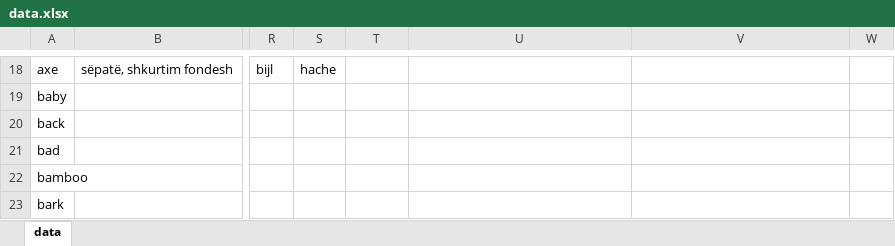
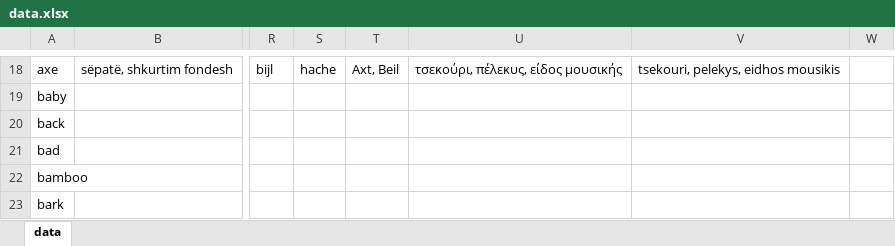
Before and after one commit to damiansp/linguistics, an Excel workbook: historical/data/data.xlsx, sheet data, drawn as a sheet; only a part is shown, gaps mark what is left out; values as stored, in another font and other column widths than the file's, no borders; the diff covers the shown part only; the diff names each change by its address in the sheet, - before the commit and + after, or states it on an @@ line.

Commit message:
add more "a" data

```diff
--- a/historical/data/data.xlsx (sheet data)
+++ b/historical/data/data.xlsx (sheet data)
-T18: (empty)
+T18: Axt, Beil
-U18: (empty)
+U18: τσεκούρι, πέλεκυς, είδος μουσικής
-V18: (empty)
+V18: tsekouri, pelekys, eidhos mousikis
```
Also changed, not shown: 1 added row and 91 edited cells elsewhere in this sheet.
